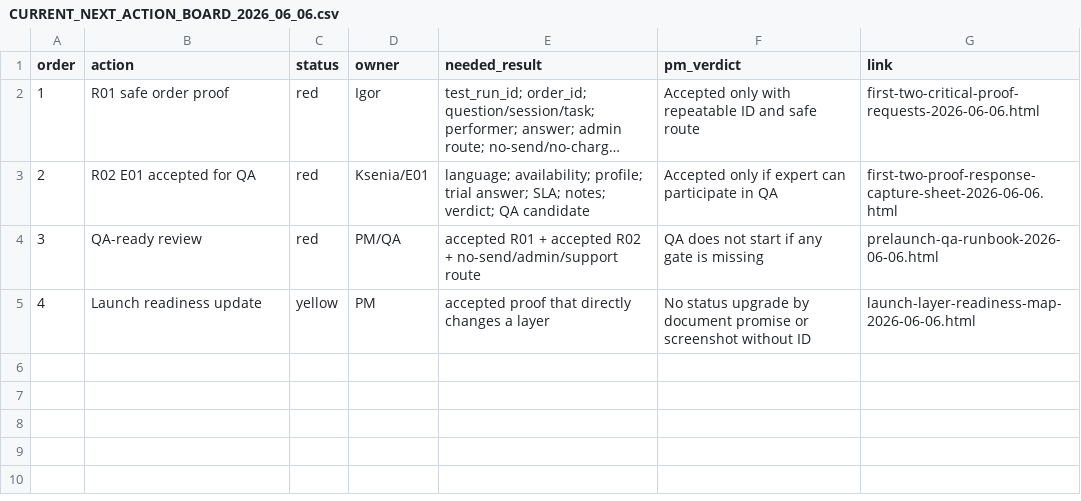
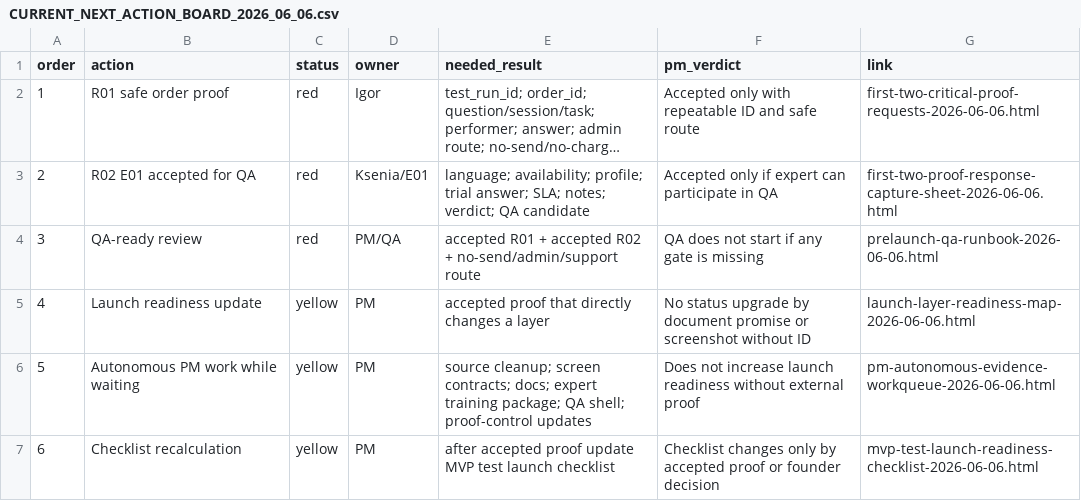
Before and after one commit to cutthreat/confideline, a CSV file: web/blue-panel/docs/artifacts/CURRENT_NEXT_ACTION_BOARD_2026_06_06.csv, drawn as a sheet; long unchanged cells end in …; the diff names each change by its address in the sheet, - before the commit and + after, or states it on an @@ line.

Commit message:
Update current next action board

```diff
--- a/web/blue-panel/docs/artifacts/CURRENT_NEXT_ACTION_BOARD_2026_06_06.csv
+++ b/web/blue-panel/docs/artifacts/CURRENT_NEXT_ACTION_BOARD_2026_06_06.csv
+row 6: 5 | Autonomous PM work while waiting | yellow | PM | source cleanup; screen contracts; docs; expert training package; QA shell; proof-control updates | Does not increase launch readiness without external proof | pm-autonomous-evidence-workqueue-2026-06-06.html
+row 7: 6 | Checklist recalculation | yellow | PM | after accepted proof update MVP test launch checklist | Checklist changes only by accepted proof or founder decision | mvp-test-launch-readiness-checklist-2026-06-06.html
```
Also changed, not shown: 2 other files.
